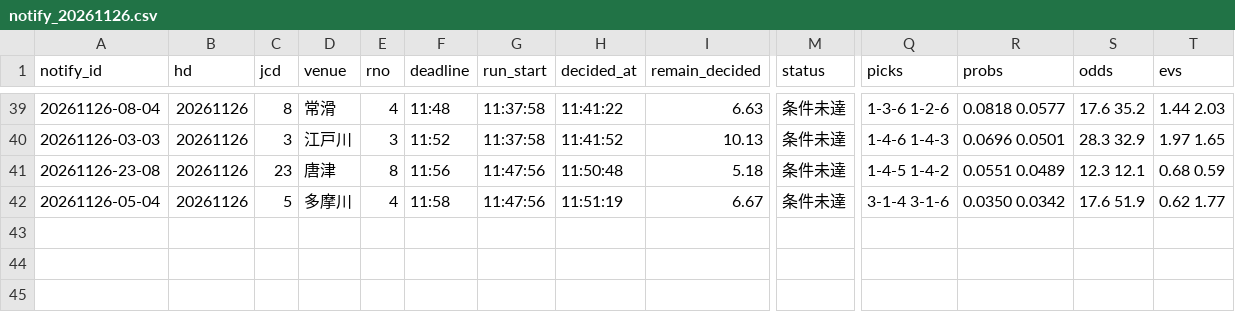
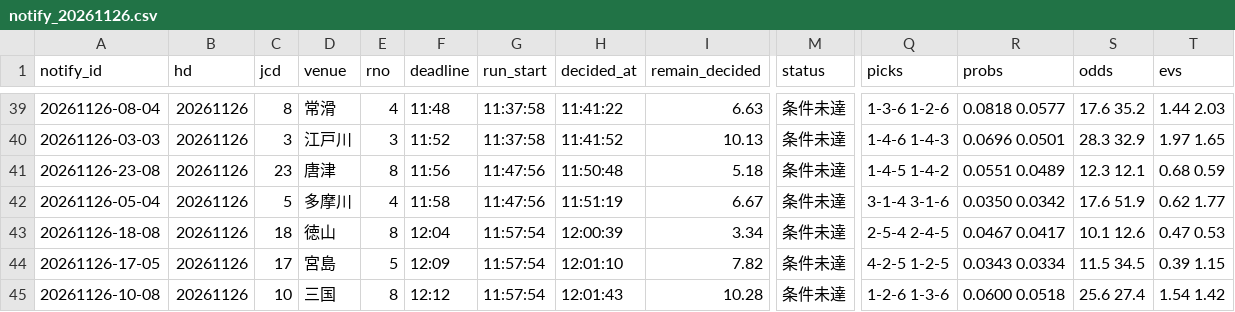
Before and after one commit to pocha2525/boatrace-ai, a CSV file: logs/notify_20261126.csv, drawn as a sheet; only a part is shown, gaps mark what is left out; rows hold the shown columns only; the diff names each change by its address in the sheet, - before the commit and + after, or states it on an @@ line.

```diff
--- a/logs/notify_20261126.csv
+++ b/logs/notify_20261126.csv
+row 43: 20261126-18-08 | 20261126 | 18 | 徳山 | 8 | 12:04 | 11:57:54 | 12:00:39 | 3.34 | 条件未達 | 2-5-4 2-4-5 | 0.0467 0.0417 | 10.1 12.6 | 0.47 0.53
+row 44: 20261126-17-05 | 20261126 | 17 | 宮島 | 5 | 12:09 | 11:57:54 | 12:01:10 | 7.82 | 条件未達 | 4-2-5 1-2-5 | 0.0343 0.0334 | 11.5 34.5 | 0.39 1.15
+row 45: 20261126-10-08 | 20261126 | 10 | 三国 | 8 | 12:12 | 11:57:54 | 12:01:43 | 10.28 | 条件未達 | 1-2-6 1-3-6 | 0.0600 0.0518 | 25.6 27.4 | 1.54 1.42
```
Also changed, not shown: logs/20261126.csv, logs/results_20261126.csv.
